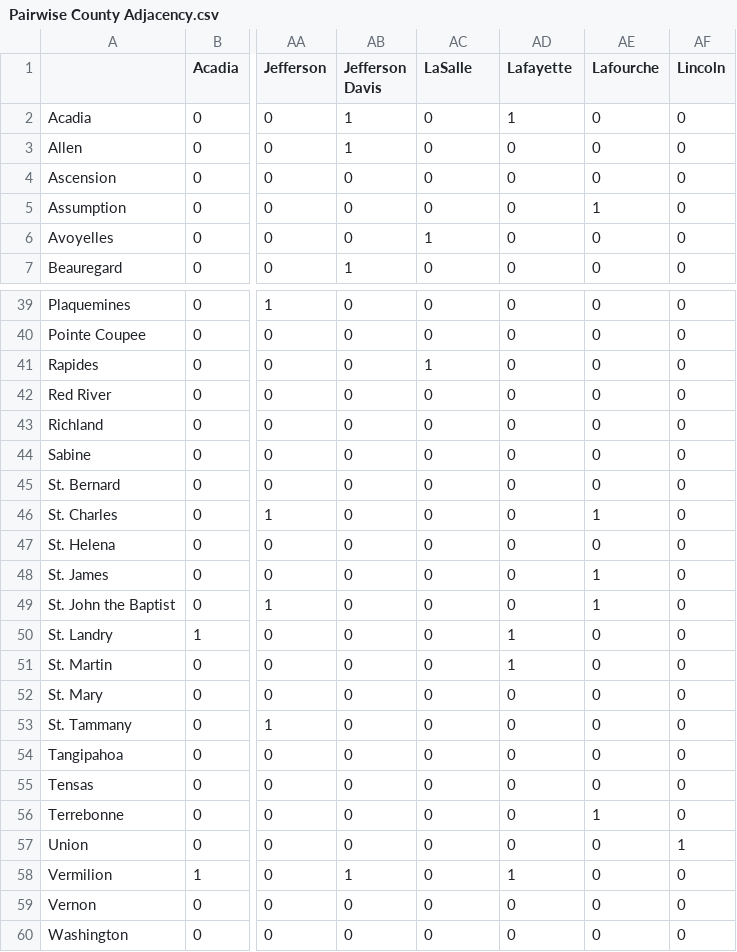
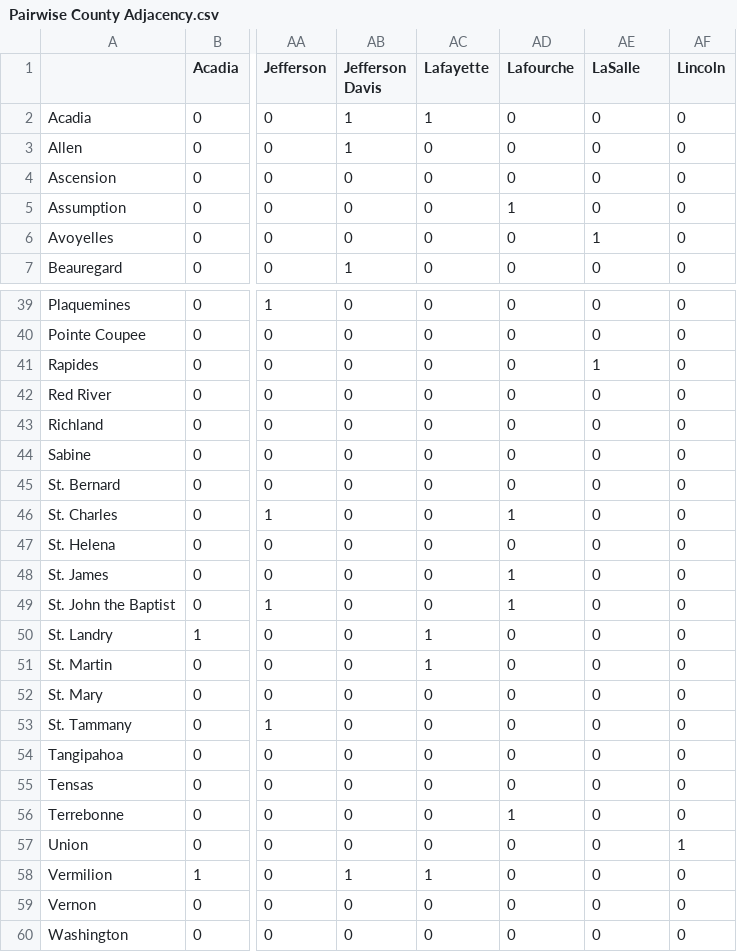
Before and after one commit to lrozend1/EN.553.600-Consulting-Final-Project, a CSV file: Pairwise County Adjacency.csv, drawn as a sheet; only a part is shown, gaps mark what is left out; the diff covers the shown part only; the diff names each change by its address in the sheet, - before the commit and + after, or states it on an @@ line.

```diff
--- a/Pairwise County Adjacency.csv
+++ b/Pairwise County Adjacency.csv
-AC1: LaSalle
+AC1: Lafayette
-AD1: Lafayette
+AD1: Lafourche
-AE1: Lafourche
+AE1: LaSalle
-AC2 (Lafayette): 0
+AC2 (Lafayette): 1
-AD2 (Lafourche): 1
+AD2 (Lafourche): 0
-AD5 (Lafourche): 0
+AD5 (Lafourche): 1
-AE5 (LaSalle): 1
+AE5 (LaSalle): 0
-AC6 (Lafayette): 1
+AC6 (Lafayette): 0
-AE6 (LaSalle): 0
+AE6 (LaSalle): 1
-AC41 (Lafayette): 1
+AC41 (Lafayette): 0
-AE41 (LaSalle): 0
+AE41 (LaSalle): 1
-AD46 (Lafourche): 0
+AD46 (Lafourche): 1
-AE46 (LaSalle): 1
+AE46 (LaSalle): 0
-AD48:AD49 (Lafourche): 0
+AD48:AD49 (Lafourche): 1
-AE48:AE49 (LaSalle): 1
+AE48:AE49 (LaSalle): 0
-AC50:AC51 (Lafayette): 0
+AC50:AC51 (Lafayette): 1
-AD50:AD51 (Lafourche): 1
+AD50:AD51 (Lafourche): 0
-AD56 (Lafourche): 0
+AD56 (Lafourche): 1
-AE56 (LaSalle): 1
+AE56 (LaSalle): 0
-AC58 (Lafayette): 0
+AC58 (Lafayette): 1
-AD58 (Lafourche): 1
+AD58 (Lafourche): 0
```
Also changed, not shown: 1 moved row and 12 edited cells elsewhere in this file, 15 other files.
